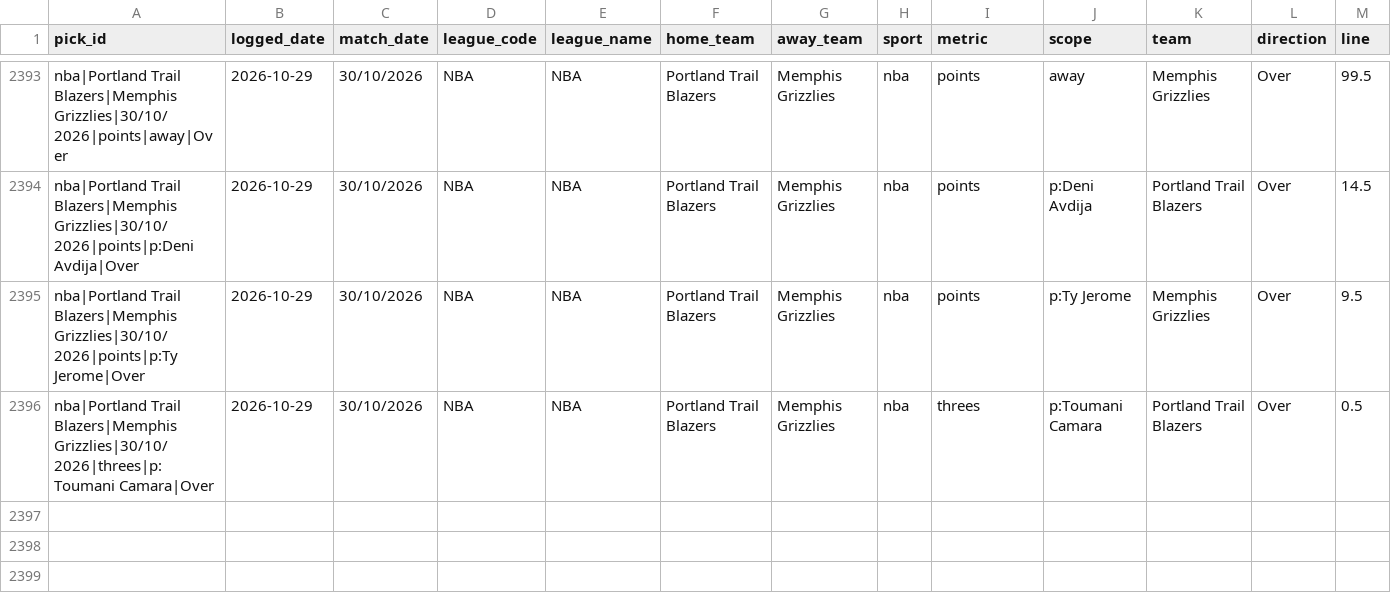
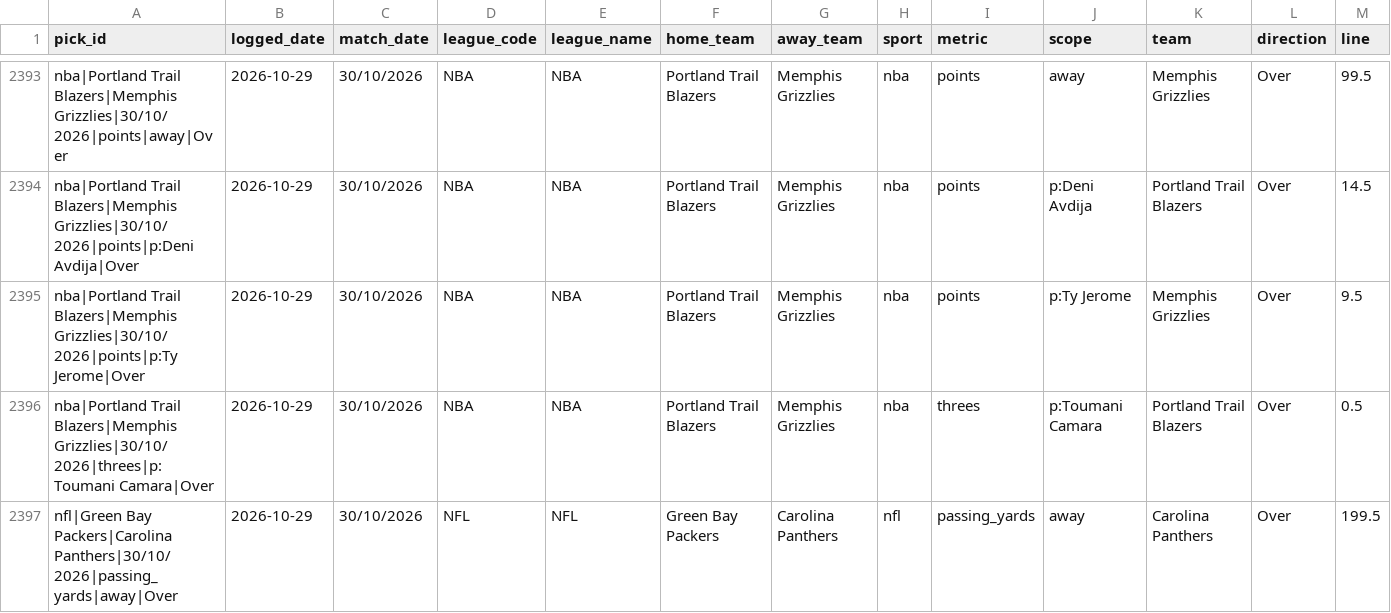
Before and after one commit to georgecharlesworth5-sudo/footystatpack, a CSV file: bets_log.csv, drawn as a sheet; only a part is shown, gaps mark what is left out; rows hold the shown columns only; the diff names each change by its address in the sheet, - before the commit and + after, or states it on an @@ line.

```diff
--- a/bets_log.csv
+++ b/bets_log.csv
+row 2397: nfl|Green Bay Packers|Carolina Panthers|30/10/2026|passing_yards|away|Over | 2026-10-29 | 30/10/2026 | NFL | NFL | Green Bay Packers | Carolina Panthers | nfl | passing_yards | away | Carolina Panthers | Over | 199.5
```
Also changed, not shown: data/nfl_team_games.csv, data/nfl_upcoming.csv, 4 other files.
